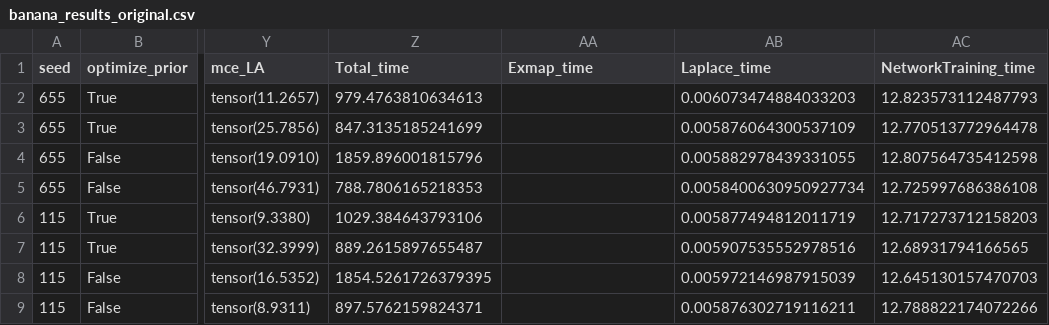
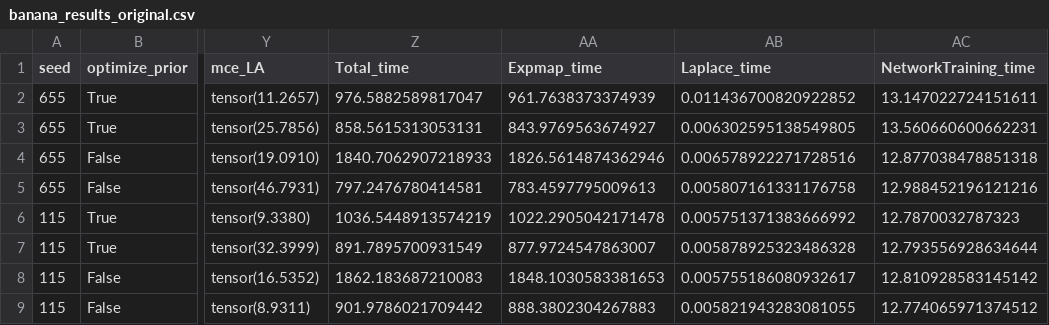
Before and after one commit to Wouter-vw/DL_adv, a CSV file: riemannian-laplace-approximation/banana_results_original.csv, drawn as a sheet; only a part is shown, gaps mark what is left out; the diff covers the shown part only; the diff names each change by its address in the sheet, - before the commit and + after, or states it on an @@ line.

```diff
--- a/riemannian-laplace-approximation/banana_results_original.csv
+++ b/riemannian-laplace-approximation/banana_results_original.csv
-AA1: Exmap_time
+AA1: Expmap_time
-Z2 (Total_time): 979.4763810634613
+Z2 (Total_time): 976.5882589817047
-AA2 (Expmap_time): (empty)
+AA2 (Expmap_time): 961.7638373374939
-AB2 (Laplace_time): 0.006073474884033203
+AB2 (Laplace_time): 0.011436700820922852
-AC2 (NetworkTraining_time): 12.823573112487793
+AC2 (NetworkTraining_time): 13.147022724151611
-Z3 (Total_time): 847.3135185241699
+Z3 (Total_time): 858.5615313053131
-AA3 (Expmap_time): (empty)
+AA3 (Expmap_time): 843.9769563674927
-AB3 (Laplace_time): 0.005876064300537109
+AB3 (Laplace_time): 0.006302595138549805
-AC3 (NetworkTraining_time): 12.770513772964478
+AC3 (NetworkTraining_time): 13.560660600662231
-Z4 (Total_time): 1859.896001815796
+Z4 (Total_time): 1840.7062907218933
-AA4 (Expmap_time): (empty)
+AA4 (Expmap_time): 1826.5614874362946
-AB4 (Laplace_time): 0.005882978439331055
+AB4 (Laplace_time): 0.006578922271728516
-AC4 (NetworkTraining_time): 12.807564735412598
+AC4 (NetworkTraining_time): 12.877038478851318
-Z5 (Total_time): 788.7806165218353
+Z5 (Total_time): 797.2476780414581
-AA5 (Expmap_time): (empty)
+AA5 (Expmap_time): 783.4597795009613
-AB5 (Laplace_time): 0.0058400630950927734
+AB5 (Laplace_time): 0.005807161331176758
-AC5 (NetworkTraining_time): 12.725997686386108
+AC5 (NetworkTraining_time): 12.988452196121216
-Z6 (Total_time): 1029.384643793106
+Z6 (Total_time): 1036.5448913574219
-AA6 (Expmap_time): (empty)
+AA6 (Expmap_time): 1022.2905042171478
-AB6 (Laplace_time): 0.005877494812011719
+AB6 (Laplace_time): 0.005751371383666992
-AC6 (NetworkTraining_time): 12.717273712158203
+AC6 (NetworkTraining_time): 12.7870032787323
-Z7 (Total_time): 889.2615897655487
+Z7 (Total_time): 891.7895700931549
-AA7 (Expmap_time): (empty)
+AA7 (Expmap_time): 877.9724547863007
-AB7 (Laplace_time): 0.005907535552978516
+AB7 (Laplace_time): 0.005878925323486328
-AC7 (NetworkTraining_time): 12.68931794166565
+AC7 (NetworkTraining_time): 12.793556928634644
-Z8 (Total_time): 1854.5261726379395
+Z8 (Total_time): 1862.183687210083
-AA8 (Expmap_time): (empty)
+AA8 (Expmap_time): 1848.1030583381653
-AB8 (Laplace_time): 0.005972146987915039
+AB8 (Laplace_time): 0.005755186080932617
-AC8 (NetworkTraining_time): 12.645130157470703
+AC8 (NetworkTraining_time): 12.810928583145142
-Z9 (Total_time): 897.5762159824371
+Z9 (Total_time): 901.9786021709442
-AA9 (Expmap_time): (empty)
+AA9 (Expmap_time): 888.3802304267883
-AB9 (Laplace_time): 0.005876302719116211
+AB9 (Laplace_time): 0.005821943283081055
-AC9 (NetworkTraining_time): 12.788822174072266
+AC9 (NetworkTraining_time): 12.774065971374512
```
Also changed, not shown: 1 removed row and 128 edited cells elsewhere in this file, 30 other files.
